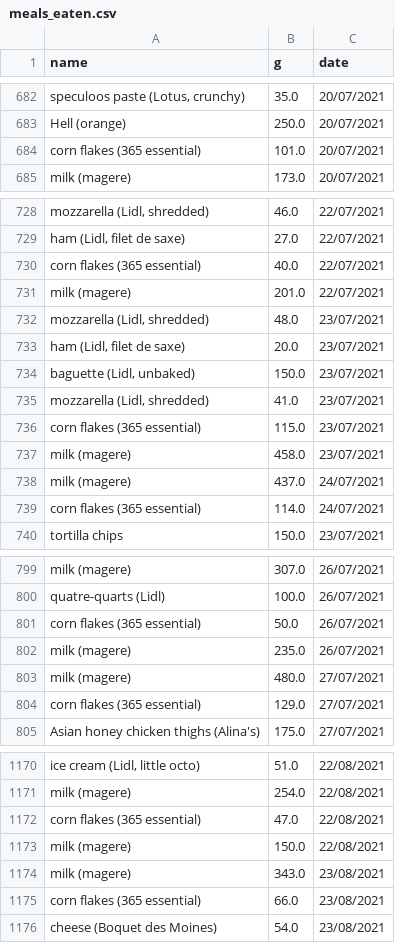
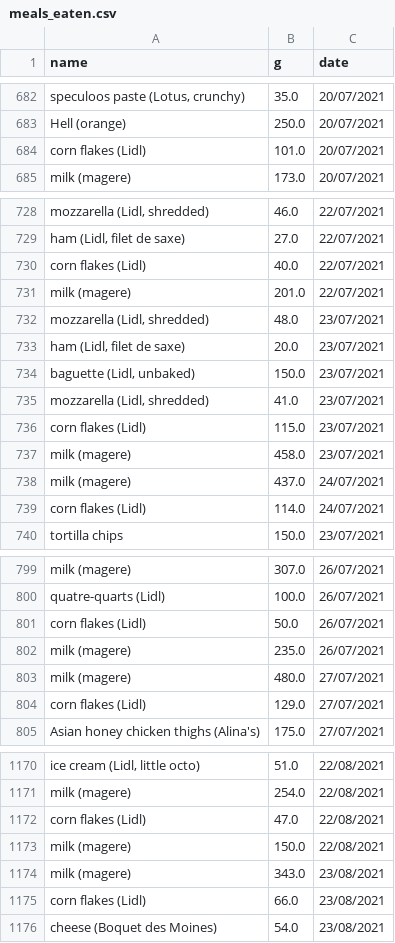
Before and after one commit to BarathTamas/Diet-Dash, a CSV file: meals_eaten.csv, drawn as a sheet; only a part is shown, gaps mark what is left out; the diff covers the shown part only; the diff names each change by its address in the sheet, - before the commit and + after, or states it on an @@ line.

```diff
--- a/meals_eaten.csv
+++ b/meals_eaten.csv
-A684 (name): corn flakes (365 essential)
+A684 (name): corn flakes (Lidl)
-A730 (name): corn flakes (365 essential)
+A730 (name): corn flakes (Lidl)
-A736 (name): corn flakes (365 essential)
+A736 (name): corn flakes (Lidl)
-A739 (name): corn flakes (365 essential)
+A739 (name): corn flakes (Lidl)
-A801 (name): corn flakes (365 essential)
+A801 (name): corn flakes (Lidl)
-A804 (name): corn flakes (365 essential)
+A804 (name): corn flakes (Lidl)
-A1172 (name): corn flakes (365 essential)
+A1172 (name): corn flakes (Lidl)
-A1175 (name): corn flakes (365 essential)
+A1175 (name): corn flakes (Lidl)
```
Also changed, not shown: 6 added rows, 3 moved rows and 22 edited cells elsewhere in this file, meal_types.csv, 1 other file.
